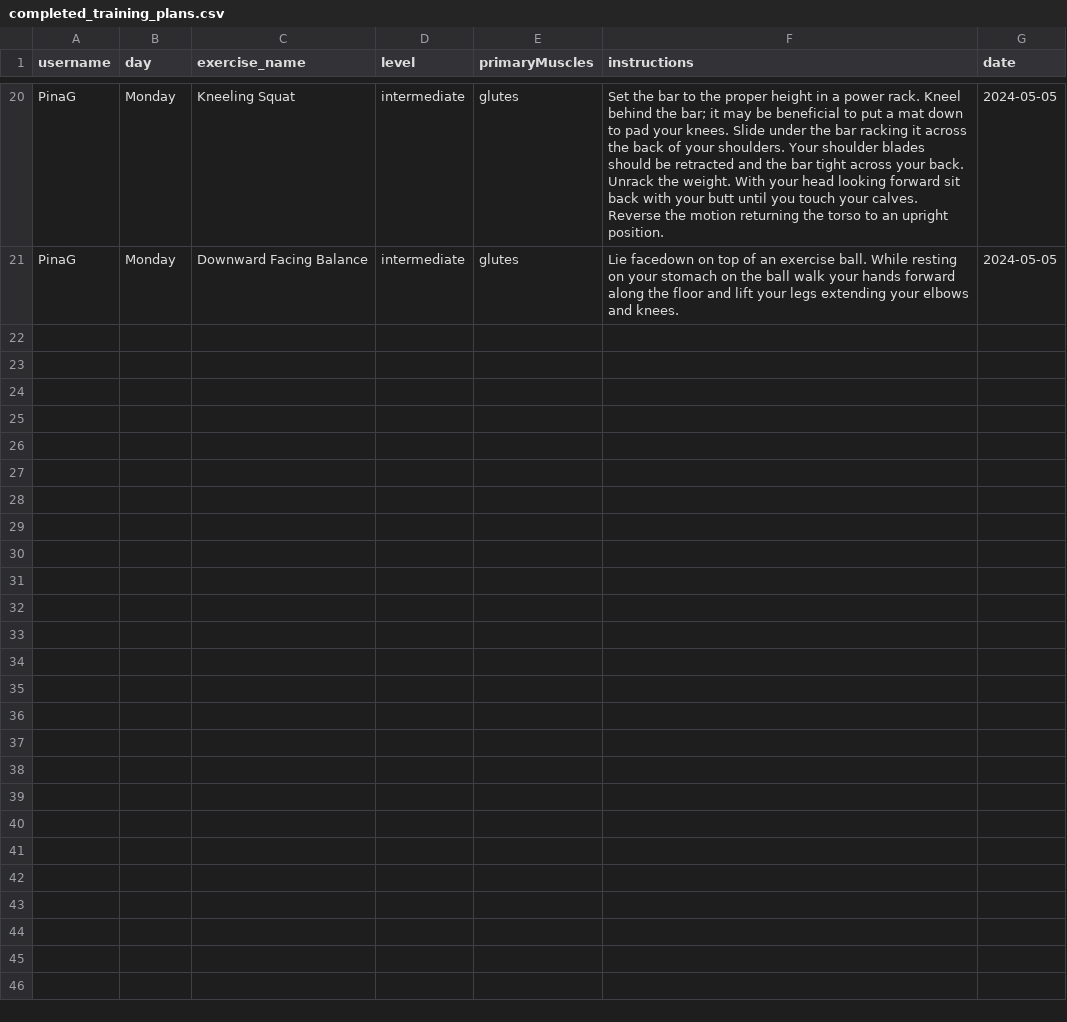
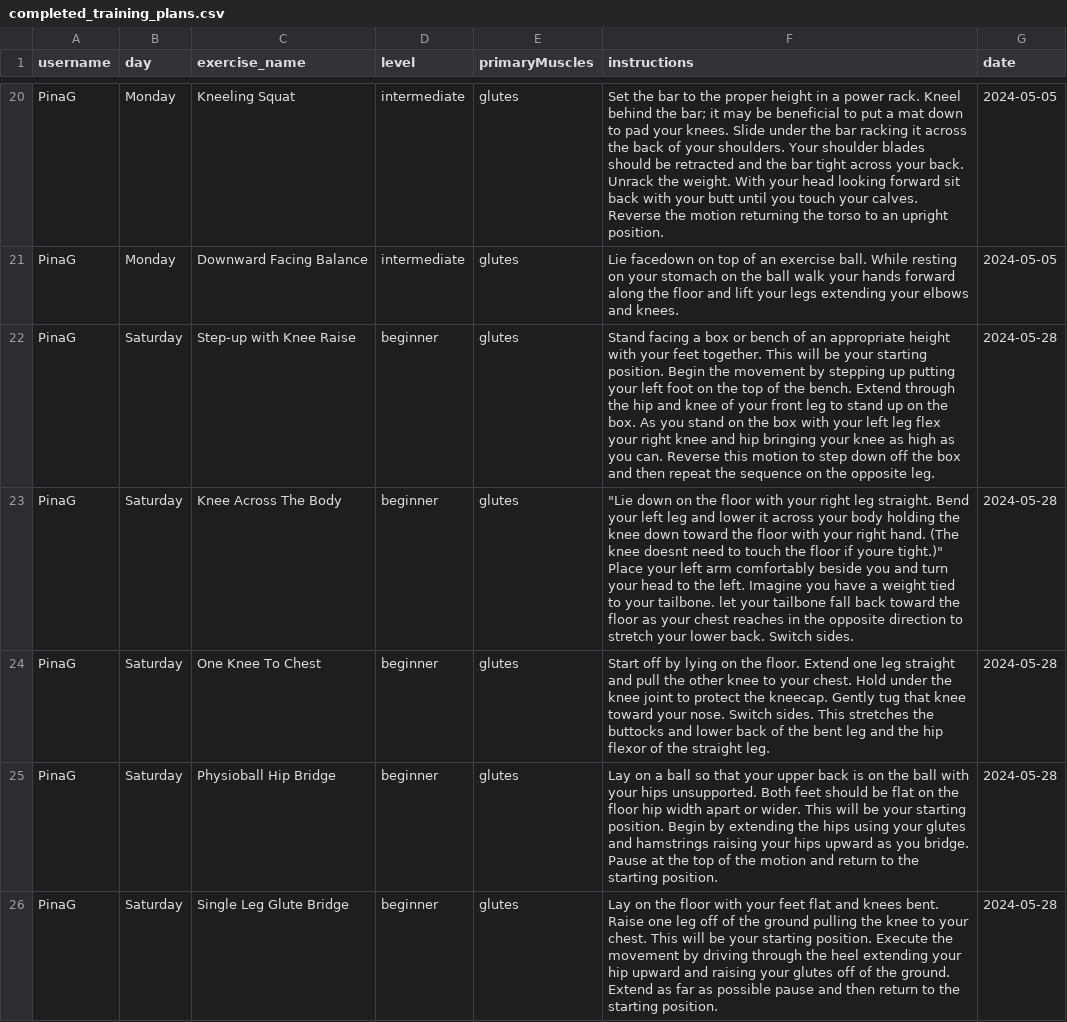
Before and after one commit to PinaGallo/Fit_Through_College_Data, a CSV file: completed_training_plans.csv, drawn as a sheet; only a part is shown, gaps mark what is left out; the diff names each change by its address in the sheet, - before the commit and + after, or states it on an @@ line.

Commit message:
Updated completed training plans

```diff
--- a/completed_training_plans.csv
+++ b/completed_training_plans.csv
+row 22: PinaG | Saturday | Step-up with Knee Raise | beginner | glutes | Stand facing a box or bench of an appropriate height with your feet together. This will be your starting position. Begin the movement by stepping up putting your left foot on the top of the bench. Extend through the hip and knee of your front leg to stand up on the box. As you stand on the box with your left leg flex your right knee and hip bringing your knee as high as you can. Reverse this motion to step down off the box and then repeat the sequence on the opposite leg. | 2024-05-28
+row 23: PinaG | Saturday | Knee Across The Body | beginner | glutes | "Lie down on the floor with your right leg straight. Bend your left leg and lower it across your body holding the knee down toward the floor with your right hand. (The knee doesnt need to touch the floor if youre tight.)" Place your left arm comfortably beside you and turn your head to the left. Imagine you have a weight tied to your tailbone. let your tailbone fall back toward the floor as your chest reaches in the opposite direction to stretch your lower back. Switch sides. | 2024-05-28
+row 24: PinaG | Saturday | One Knee To Chest | beginner | glutes | Start off by lying on the floor. Extend one leg straight and pull the other knee to your chest. Hold under the knee joint to protect the kneecap. Gently tug that knee toward your nose. Switch sides. This stretches the buttocks and lower back of the bent leg and the hip flexor of the straight leg. | 2024-05-28
+row 25: PinaG | Saturday | Physioball Hip Bridge | beginner | glutes | Lay on a ball so that your upper back is on the ball with your hips unsupported. Both feet should be flat on the floor hip width apart or wider. This will be your starting position. Begin by extending the hips using your glutes and hamstrings raising your hips upward as you bridge. Pause at the top of the motion and return to the starting position. | 2024-05-28
+row 26: PinaG | Saturday | Single Leg Glute Bridge | beginner | glutes | Lay on the floor with your feet flat and knees bent. Raise one leg off of the ground pulling the knee to your chest. This will be your starting position. Execute the movement by driving through the heel extending your hip upward and raising your glutes off of the ground. Extend as far as possible pause and then return to the starting position. | 2024-05-28
```
